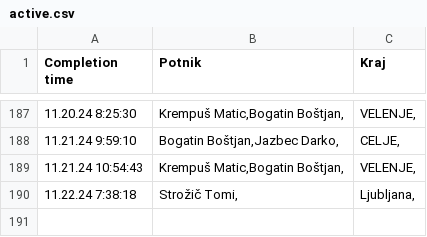
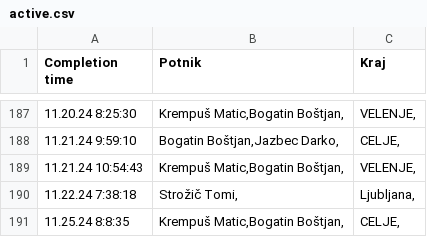
Before and after one commit to SRP-B/pot-dat, a CSV file: active.csv, drawn as a sheet; only a part is shown, gaps mark what is left out; the diff names each change by its address in the sheet, - before the commit and + after, or states it on an @@ line.

Commit message:
Appv12

```diff
--- a/active.csv
+++ b/active.csv
+row 191: 11.25.24 8:8:35 | Krempuš Matic,Bogatin Boštjan, | CELJE,
```
